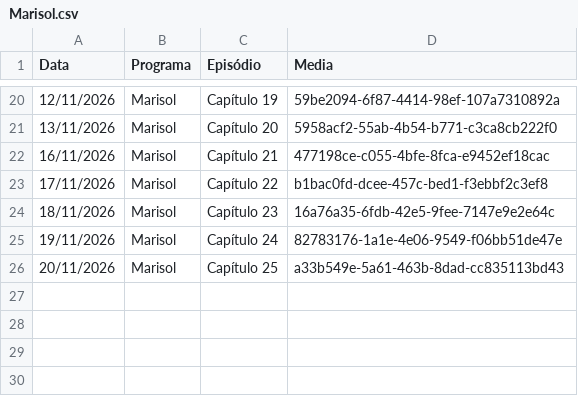
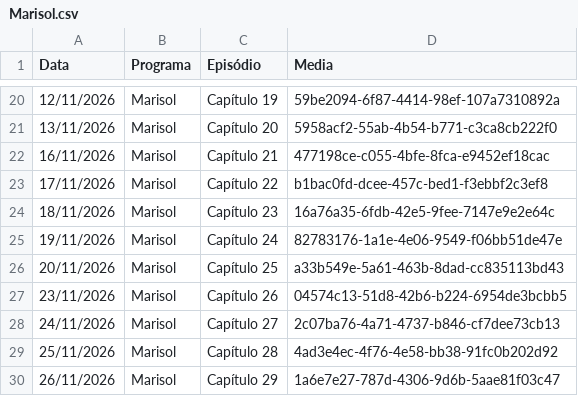
Before and after one commit to henriquerossi/Grade-SBTNovelas, a CSV file: programas/Marisol.csv, drawn as a sheet; only a part is shown, gaps mark what is left out; the diff names each change by its address in the sheet, - before the commit and + after, or states it on an @@ line.

```diff
--- a/programas/Marisol.csv
+++ b/programas/Marisol.csv
+row 27: 23/11/2026 | Marisol | Capítulo 26 | 04574c13-51d8-42b6-b224-6954de3bcbb5
+row 28: 24/11/2026 | Marisol | Capítulo 27 | 2c07ba76-4a71-4737-b846-cf7dee73cb13
+row 29: 25/11/2026 | Marisol | Capítulo 28 | 4ad3e4ec-4f76-4e58-bb38-91fc0b202d92
+row 30: 26/11/2026 | Marisol | Capítulo 29 | 1a6e7e27-787d-4306-9d6b-5aae81f03c47
```
Also changed, not shown: programas/Abigail.csv, programas/Camaleões.csv, 2 other files.
